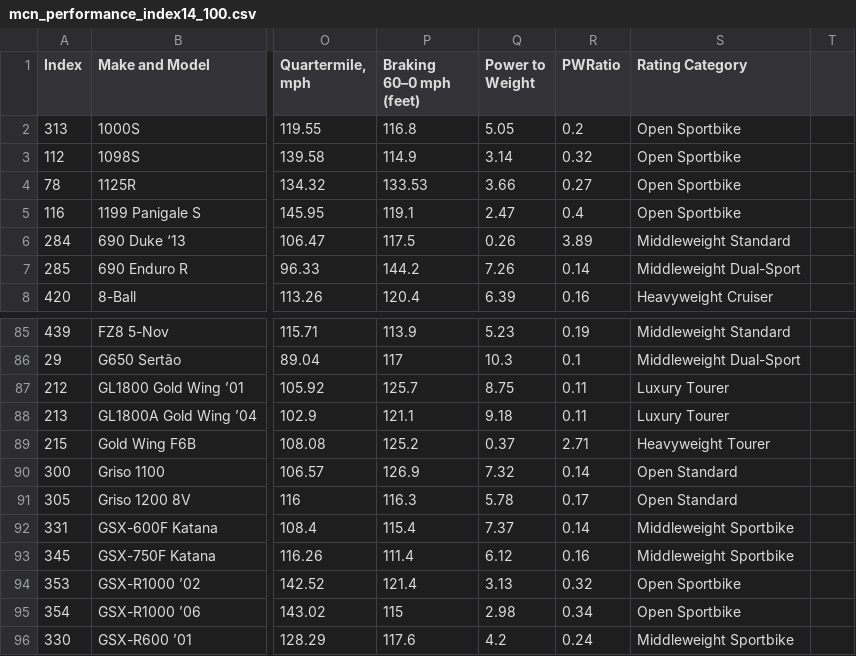
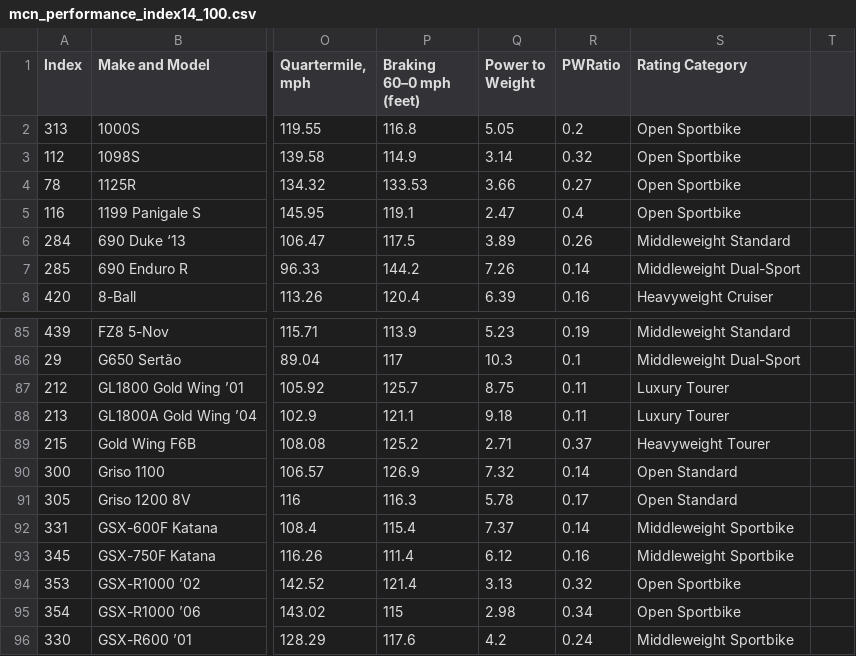
Before and after one commit to spatialnetworkslab/vue-gg, a CSV file: static/mcn_performance_index14_100.csv, drawn as a sheet; only a part is shown, gaps mark what is left out; the diff names each change by its address in the sheet, - before the commit and + after, or states it on an @@ line.

```diff
--- a/static/mcn_performance_index14_100.csv
+++ b/static/mcn_performance_index14_100.csv
-Q6 (Power to Weight): 0.26
+Q6 (Power to Weight): 3.89
-R6 (PWRatio): 3.89
+R6 (PWRatio): 0.26
-Q89 (Power to Weight): 0.37
+Q89 (Power to Weight): 2.71
-R89 (PWRatio): 2.71
+R89 (PWRatio): 0.37
```
Also changed, not shown: static/mcn_performance_index14_10.csv, static/mcn_performance_index14_25.csv, 5 other files.
